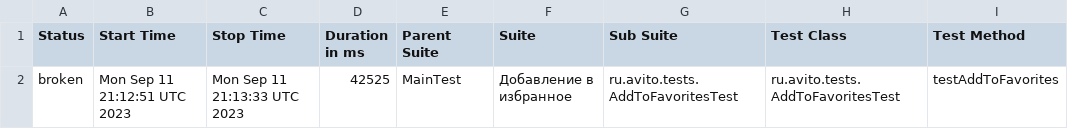
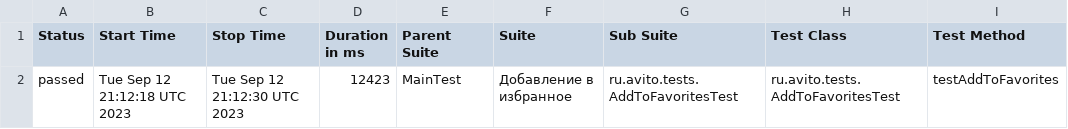
Before and after one commit to Doma-Sapiens/test-web, a CSV file: data/suites.csv, drawn as a sheet; only a part is shown; the diff names each change by its address in the sheet, - before the commit and + after, or states it on an @@ line.

```diff
--- a/data/suites.csv
+++ b/data/suites.csv
-A2 (Status): broken
+A2 (Status): passed
-B2 (Start Time): Mon Sep 11 21:12:51 UTC 2023
+B2 (Start Time): Tue Sep 12 21:12:18 UTC 2023
-C2 (Stop Time): Mon Sep 11 21:13:33 UTC 2023
+C2 (Stop Time): Tue Sep 12 21:12:30 UTC 2023
-D2 (Duration in ms): 42525
+D2 (Duration in ms): 12423
```
Also changed, not shown: 30 other files.
